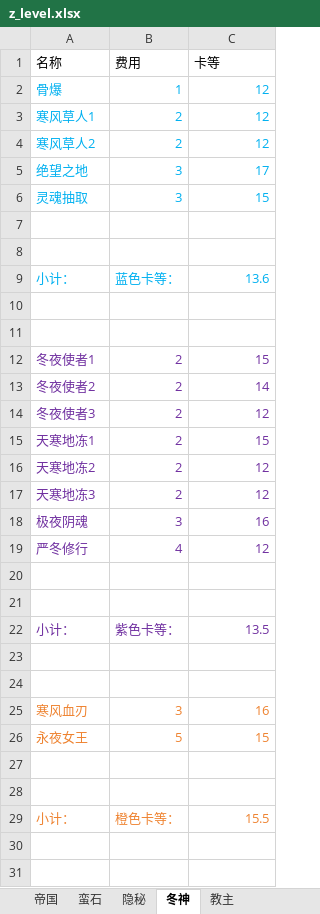
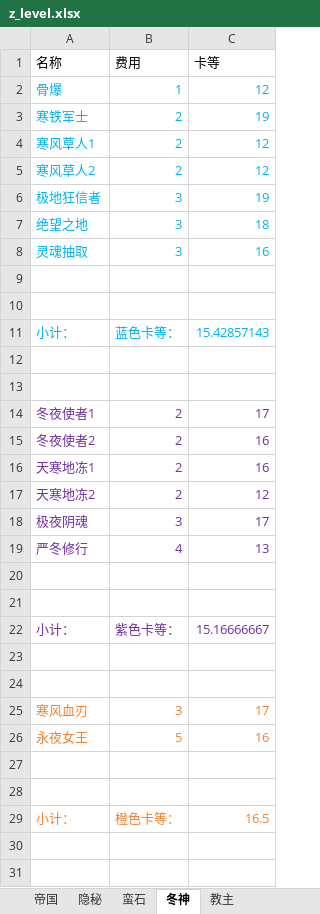
Before and after one commit to XTsuola/keyuanWeb, an Excel workbook: src/views/game/zlzq/cardList/jiaozhuCard/z_level.xlsx, sheet 冬神, drawn as a sheet; only a part is shown; values as stored, in another font and other column widths than the file's, no borders; removed rows and columns are numbered as before the commit, all else as after; the diff covers the shown part only; the diff names each change by its address in the sheet, - before the commit and + after, or states it on an @@ line.

```diff
--- a/src/views/game/zlzq/cardList/jiaozhuCard/z_level.xlsx (sheet 冬神)
+++ b/src/views/game/zlzq/cardList/jiaozhuCard/z_level.xlsx (sheet 冬神)
@@ sheet tab order changed: 帝国 | 隐秘 | 蛮石 | 冬神 | 教主 @@
+row 3: 寒铁军士 | 2 | 19
+row 6: 极地狂信者 | 3 | 19
-C7 (卡等): 17
+C7 (卡等): 18
-C8 (卡等): 15
+C8 (卡等): 16
-C11 (卡等): 13.6
+C11 (卡等): 15.42857143
-C14 (卡等): 15
+C14 (卡等): 17
-C15 (卡等): 14
+C15 (卡等): 16
-row 14: 冬夜使者3 | 2 | 12
-C16 (卡等): 15
+C16 (卡等): 16
-row 17: 天寒地冻3 | 2 | 12
-C18 (卡等): 16
+C18 (卡等): 17
-C19 (卡等): 12
+C19 (卡等): 13
-C22 (卡等): 13.5
+C22 (卡等): 15.16666667
-C25 (卡等): 16
+C25 (卡等): 17
-C26 (卡等): 15
+C26 (卡等): 16
-C29 (卡等): 15.5
+C29 (卡等): 16.5
```
Also changed, not shown: 1 edited cell elsewhere in this sheet, sheet 隐秘, sheet 蛮石, sheet 帝国, src/utils/sxsyzlzq/zzz_xingyuzhanli.xlsx, 10 other files.
